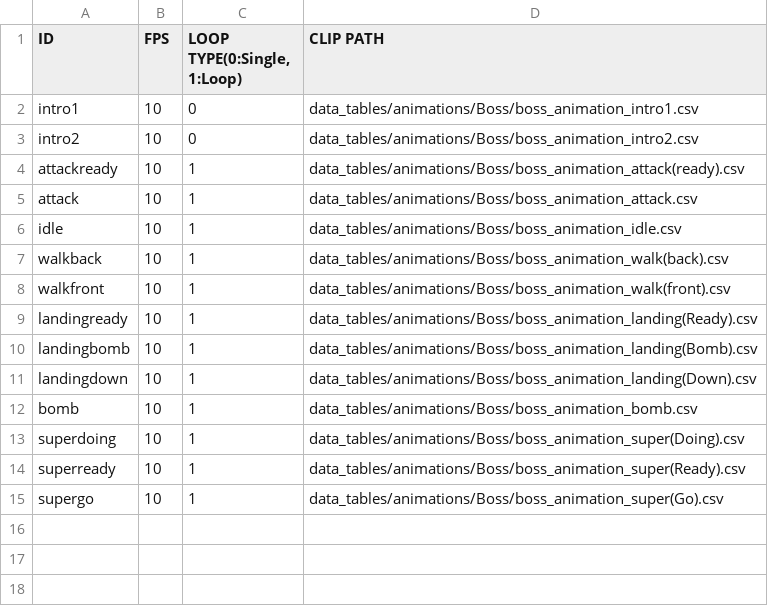
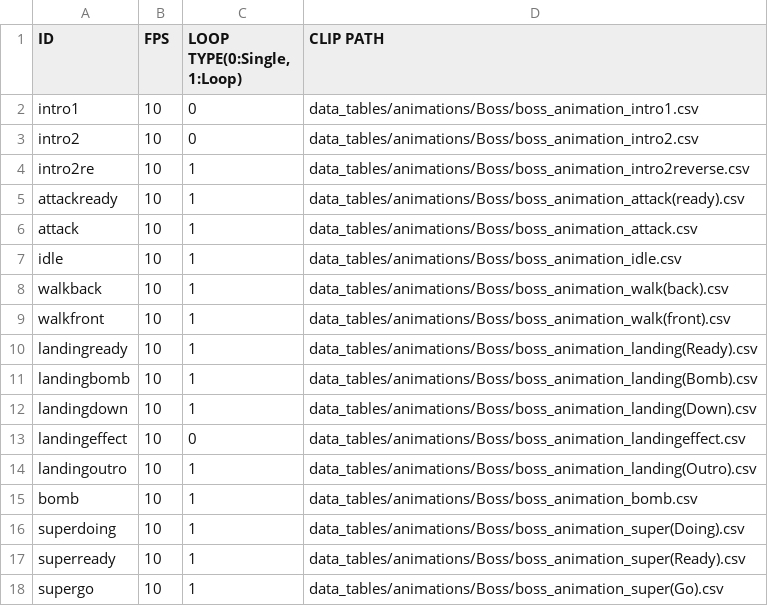
Before and after one commit to J-push/KGA35_TEAM5_SKUL, a CSV file: Skul-bin/data_tables/animations/Boss/boss_animation_clips.csv, drawn as a sheet.

```diff
--- a/Skul-bin/data_tables/animations/Boss/boss_animation_clips.csv
+++ b/Skul-bin/data_tables/animations/Boss/boss_animation_clips.csv
@@ -3,2 +3,3 @@ intro1,10,0,data_tables/animations/Boss/boss_animation_intro1.csv
 intro2,10,0,data_tables/animations/Boss/boss_animation_intro2.csv
+intro2re,10,1,data_tables/animations/Boss/boss_animation_intro2reverse.csv
 attackready,10,1,data_tables/animations/Boss/boss_animation_attack(ready).csv
@@ -11,2 +12,4 @@ landingbomb,10,1,data_tables/animations/Boss/boss_animation_landing(Bomb).csv
 landingdown,10,1,data_tables/animations/Boss/boss_animation_landing(Down).csv
+landingeffect,10,0,data_tables/animations/Boss/boss_animation_landingeffect.csv
+landingoutro,10,1,data_tables/animations/Boss/boss_animation_landing(Outro).csv
 bomb,10,1,data_tables/animations/Boss/boss_animation_bomb.csv
```
Also changed, not shown: 15 other files.
